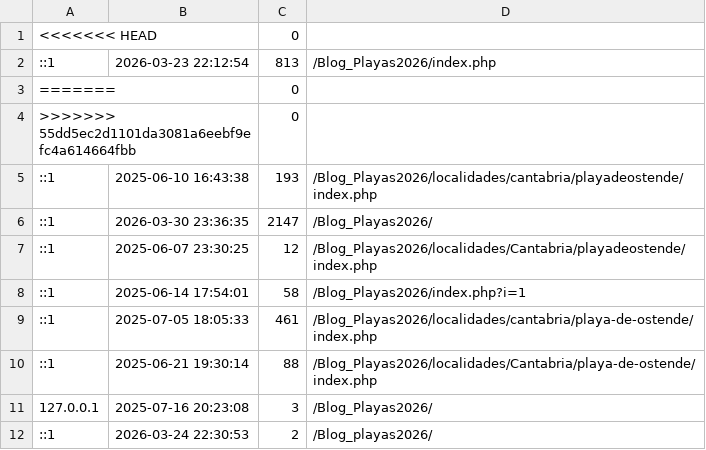
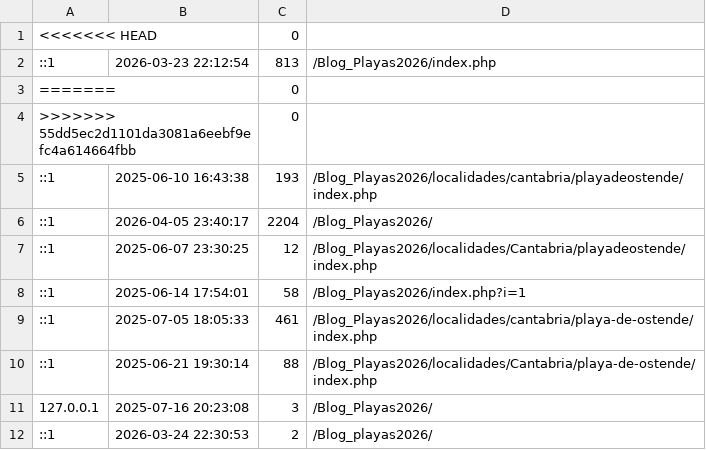
Before and after one commit to luxen4/Blog_Playas2024, a CSV file: bloques/control/visitas.csv, drawn as a sheet.

```diff
--- a/bloques/control/visitas.csv
+++ b/bloques/control/visitas.csv
@@ -5,3 +5,3 @@
 ::1,"2025-06-10 16:43:38",193,/Blog_Playas2026/localidades/cantabria/playadeostende/index.php
-::1,"2026-03-30 23:36:35",2147,/Blog_Playas2026/
+::1,"2026-04-05 23:40:17",2204,/Blog_Playas2026/
 ::1,"2025-06-07 23:30:25",12,/Blog_Playas2026/localidades/Cantabria/playadeostende/index.php
```
Also changed, not shown: 12 other files.
